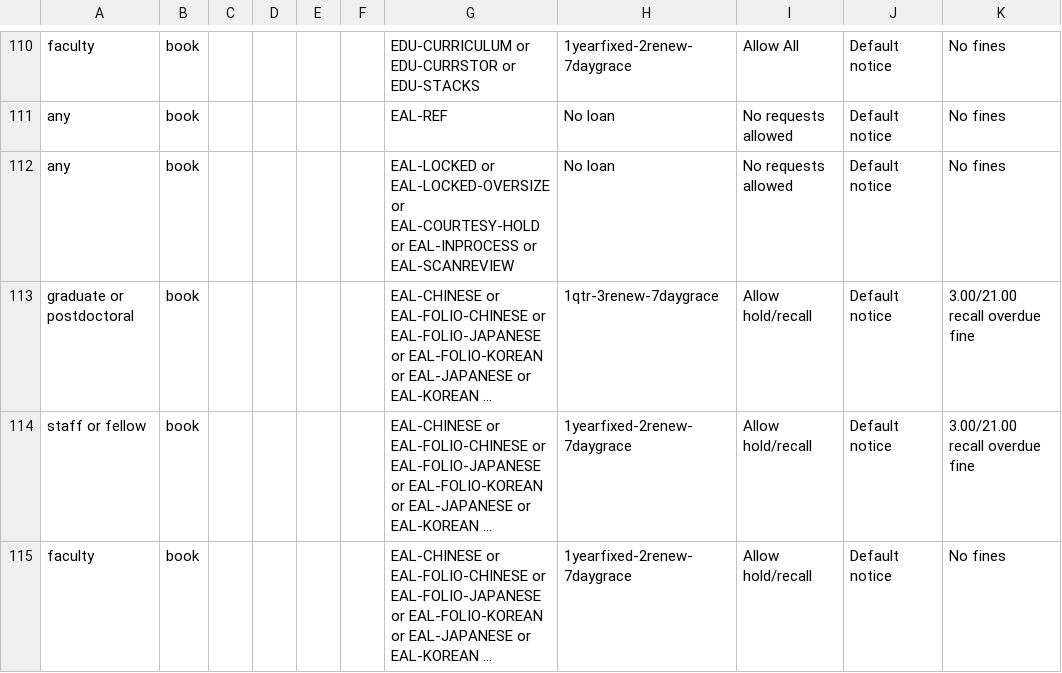
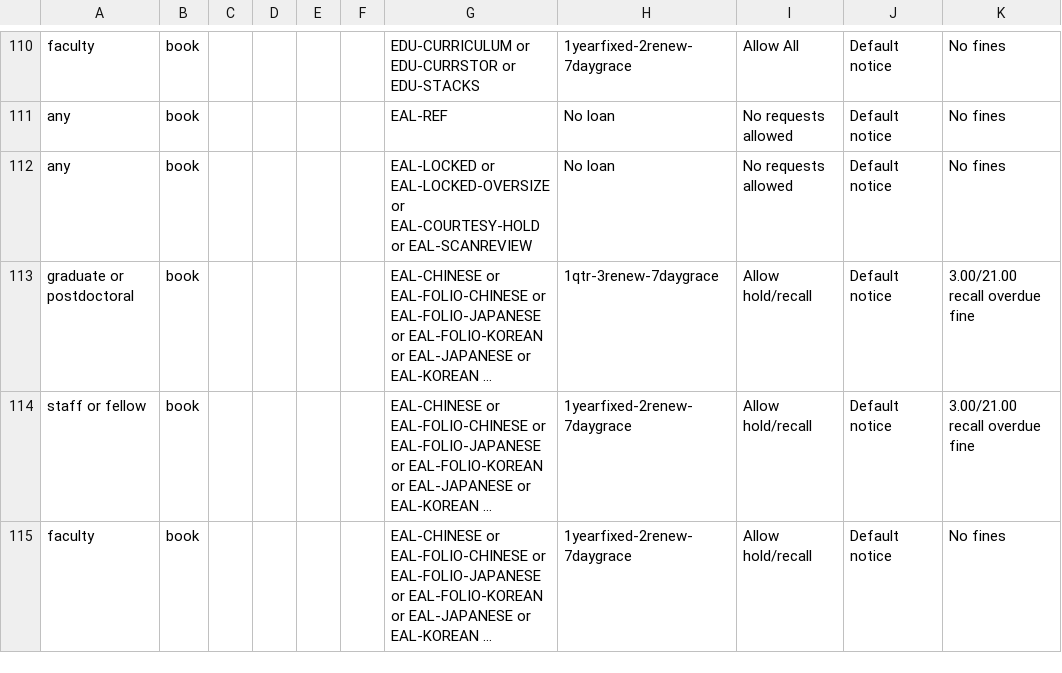
Before and after one commit to sul-dlss/sul-requests, a CSV file: config/folio/circulation_rules.csv, drawn as a sheet; only a part is shown, gaps mark what is left out; long unchanged cells end in …; the diff covers the shown part only; the diff names each change by its address in the sheet, - before the commit and + after, or states it on an @@ line.

Commit message:
Update FOLIO types

```diff
--- a/config/folio/circulation_rules.csv
+++ b/config/folio/circulation_rules.csv
-G112: …EAL-COURTESY-HOLD or EAL-INPROCESS or EAL-SCANREVIEW
+G112: …EAL-COURTESY-HOLD or EAL-SCANREVIEW
```
Also changed, not shown: 1 added row and 3 edited cells elsewhere in this file, 3 other files.
